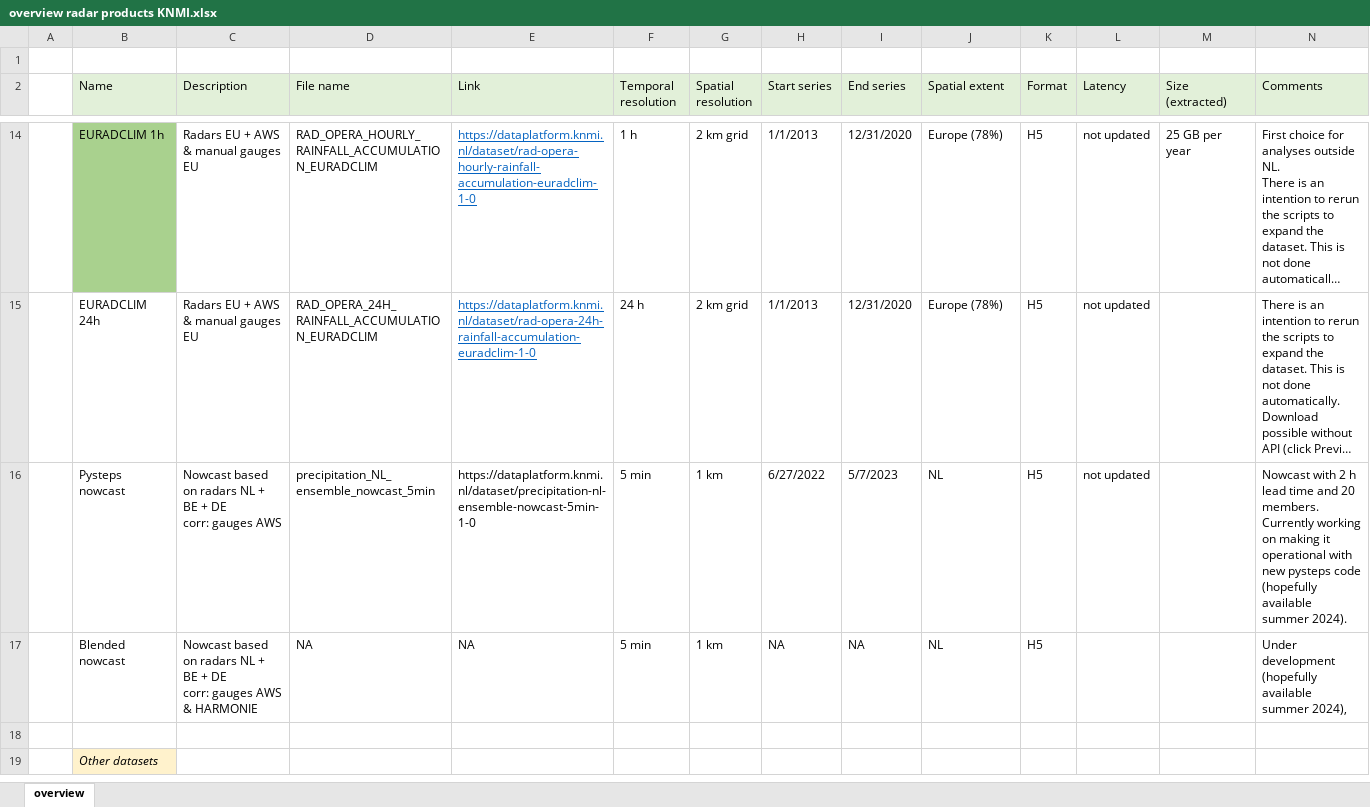
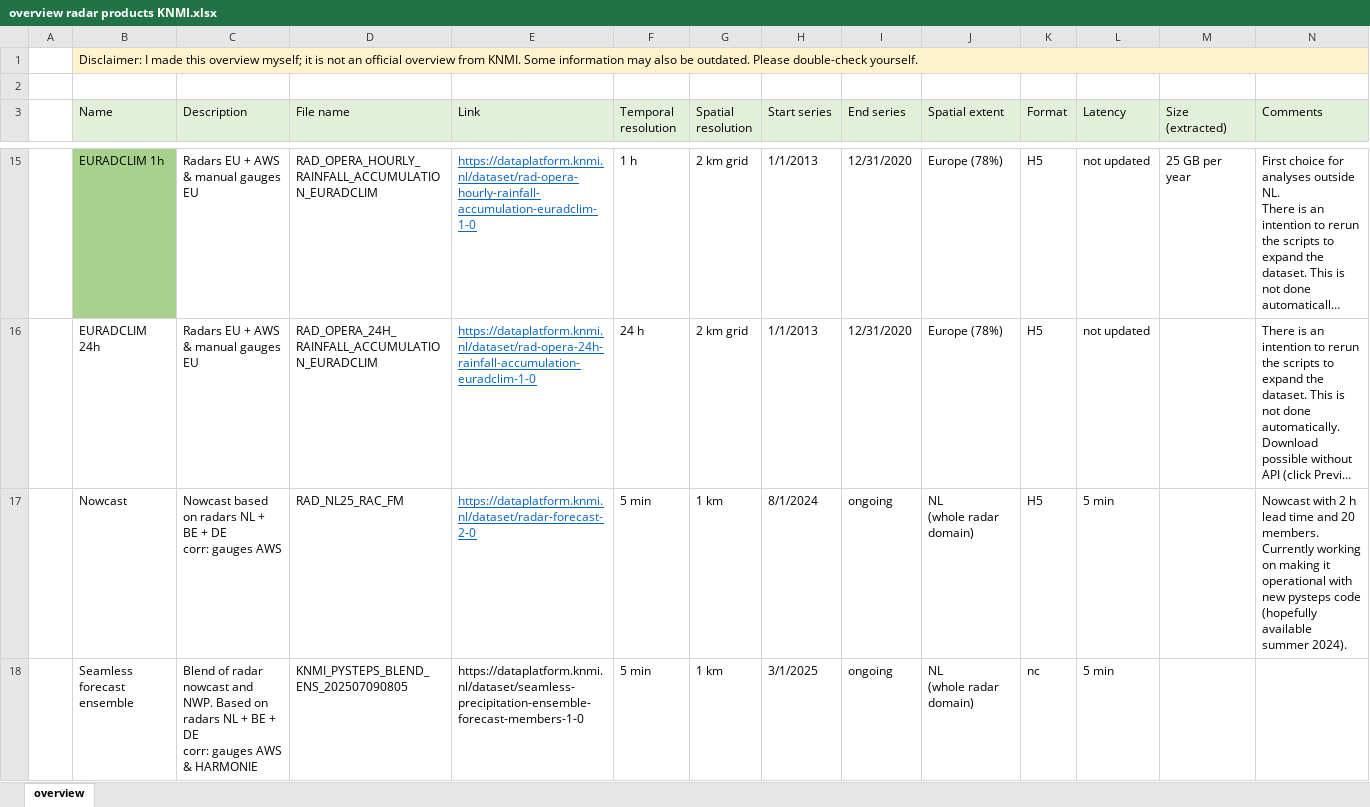
Before and after one commit to ClaudiaBrauer/Preprocessing-KNMI-radar-data-for-hydrology, an Excel workbook: overview radar products KNMI.xlsx, sheet overview, drawn as a sheet; only a part is shown, gaps mark what is left out; the shorter side is filled out with more unchanged rows; long unchanged cells end in …; values as stored, in another font and other column widths than the file's, no borders; removed rows and columns are numbered as before the commit, all else as after; rows hold the shown columns only; ↵ is a line break in a cell; the diff covers the shown part only; the diff names each change by its address in the sheet, - before the commit and + after, or states it on an @@ line.

Commit message:
Add files via upload

```diff
--- a/overview radar products KNMI.xlsx (sheet overview)
+++ b/overview radar products KNMI.xlsx (sheet overview)
+row 1:  | Disclaimer: I made this overview myself; it is not an official overview from KNMI. Some information may also be outdated. Please double-check yourself.
-row 16:  | Pysteps nowcast | Nowcast based on radars NL + BE + DE ↵ corr: gauges AWS | precipitation_NL_ensemble_nowcast_5min | https://dataplatform.knmi.nl/dataset/precipitation-nl-ensemble-nowcast-5min-1-0 | 5 min | 1 km | 6/27/2022 | 5/7/2023 | NL | H5 | not updated |  | Nowcast with 2 h lead time and 20 members. ↵ Currently working on making it operational with new pysteps code (hopefully available summer 2024).
-row 17:  | Blended nowcast | Nowcast based on radars NL + BE + DE ↵ corr: gauges AWS & HARMONIE | NA | NA | 5 min | 1 km | NA | NA | NL | H5 |  |  | Under development (hopefully available summer 2024),
+row 17:  | Nowcast | Nowcast based on radars NL + BE + DE ↵ corr: gauges AWS | RAD_NL25_RAC_FM | https://dataplatform.knmi.nl/dataset/radar-forecast-2-0 | 5 min | 1 km | 8/1/2024 | ongoing | NL ↵ (whole radar domain) | H5 | 5 min |  | Nowcast with 2 h lead time and 20 members. ↵ Currently working on making it operational with new pysteps code (hopefully available summer 2024).
+row 18:  | Seamless forecast ensemble | Blend of radar nowcast and NWP. Based on radars NL + BE + DE ↵ corr: gauges AWS & HARMONIE | KNMI_PYSTEPS_BLEND_ENS_202507090805 | https://dataplatform.knmi.nl/dataset/seamless-precipitation-ensemble-forecast-members-1-0 | 5 min | 1 km | 3/1/2025 | ongoing | NL ↵ (whole radar domain) | nc | 5 min
```
Also changed, not shown: 1 added row, 1 edited cell and cell formats elsewhere in this sheet.
